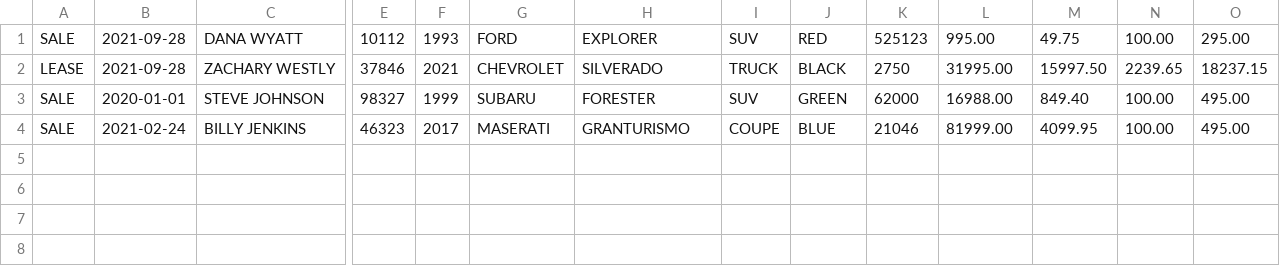
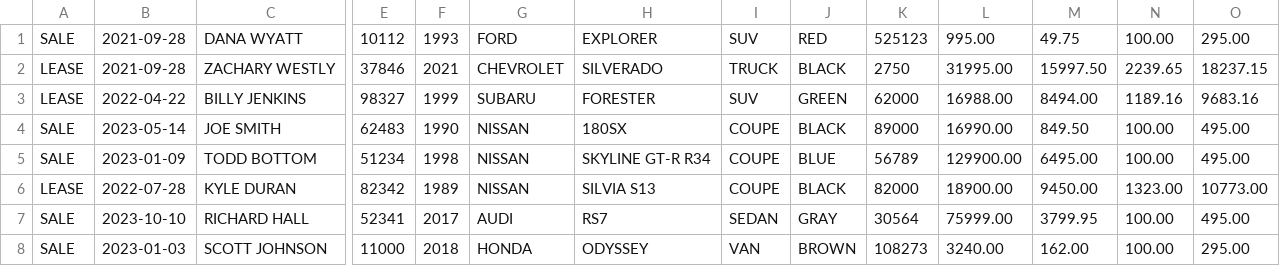
Before and after one commit to JustBrad/CarDealershipPart2, a CSV file: contracts.csv, drawn as a sheet; only a part is shown, gaps mark what is left out; removed rows and columns are numbered as before the commit, all else as after; rows hold the shown columns only; the diff covers the shown part only; the diff names each change by its address in the sheet, - before the commit and + after, or states it on an @@ line.

```diff
--- a/contracts.csv
+++ b/contracts.csv
-row 3: SALE | 2020-01-01 | STEVE JOHNSON | 98327 | 1999 | SUBARU | FORESTER | SUV | GREEN | 62000 | 16988.00 | 849.40 | 100.00 | 495.00
-A3: SALE
+A3: LEASE
-B3: 2021-02-24
+B3: 2022-04-22
-E3: 46323
+E3: 98327
-F3: 2017
+F3: 1999
-G3: MASERATI
+G3: SUBARU
-H3: GRANTURISMO
+H3: FORESTER
-I3: COUPE
+I3: SUV
-J3: BLUE
+J3: GREEN
-K3: 21046
+K3: 62000
-L3: 81999.00
+L3: 16988.00
-M3: 4099.95
+M3: 8494.00
-N3: 100.00
+N3: 1189.16
-O3: 495.00
+O3: 9683.16
+row 4: SALE | 2023-05-14 | JOE SMITH | 62483 | 1990 | NISSAN | 180SX | COUPE | BLACK | 89000 | 16990.00 | 849.50 | 100.00 | 495.00
+row 5: SALE | 2023-01-09 | TODD BOTTOM | 51234 | 1998 | NISSAN | SKYLINE GT-R R34 | COUPE | BLUE | 56789 | 129900.00 | 6495.00 | 100.00 | 495.00
+row 6: LEASE | 2022-07-28 | KYLE DURAN | 82342 | 1989 | NISSAN | SILVIA S13 | COUPE | BLACK | 82000 | 18900.00 | 9450.00 | 1323.00 | 10773.00
+row 7: SALE | 2023-10-10 | RICHARD HALL | 52341 | 2017 | AUDI | RS7 | SEDAN | GRAY | 30564 | 75999.00 | 3799.95 | 100.00 | 495.00
+row 8: SALE | 2023-01-03 | SCOTT JOHNSON | 11000 | 2018 | HONDA | ODYSSEY | VAN | BROWN | 108273 | 3240.00 | 162.00 | 100.00 | 295.00
```
Also changed, not shown: 3 edited cells elsewhere in this file, inventory.csv, 2 other files.
